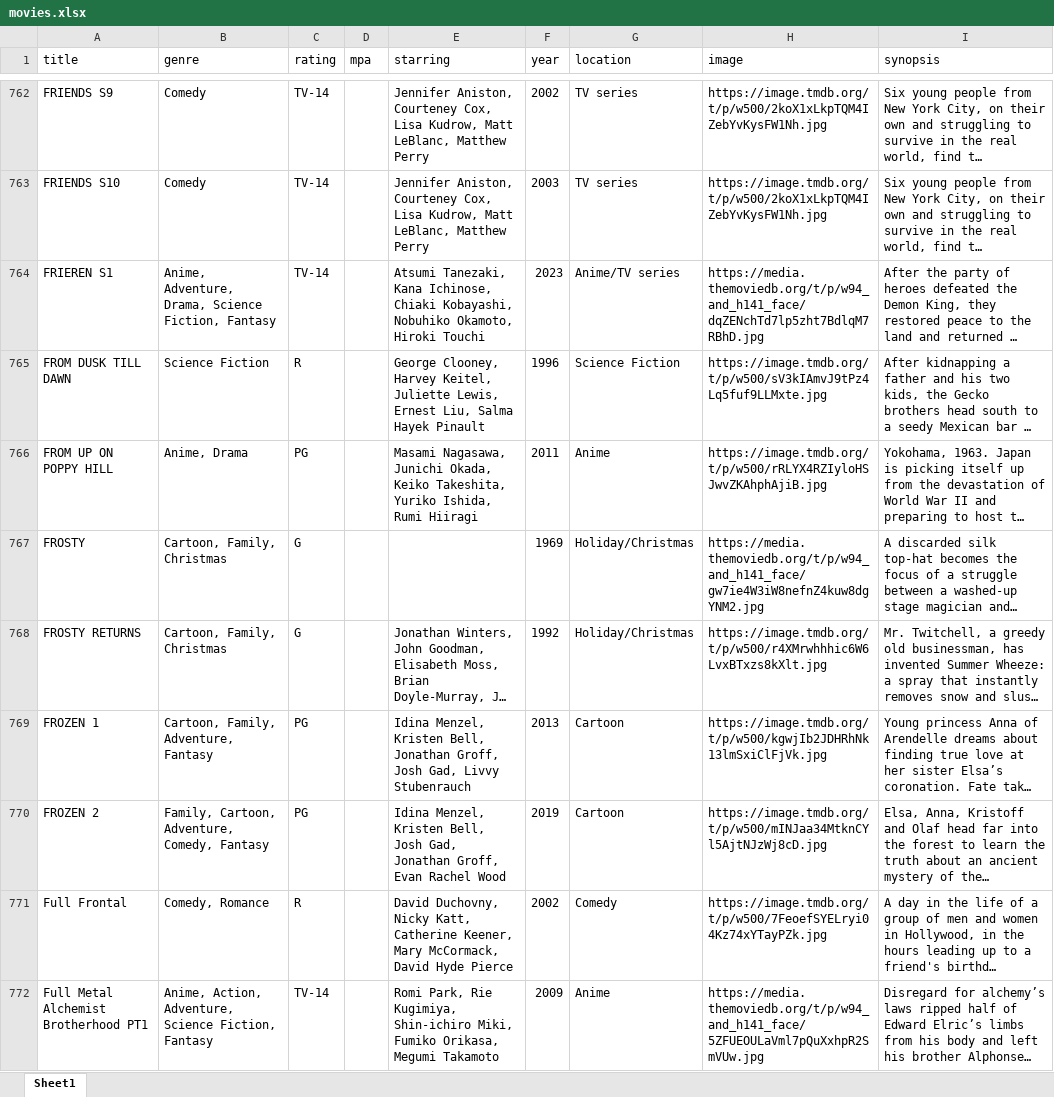
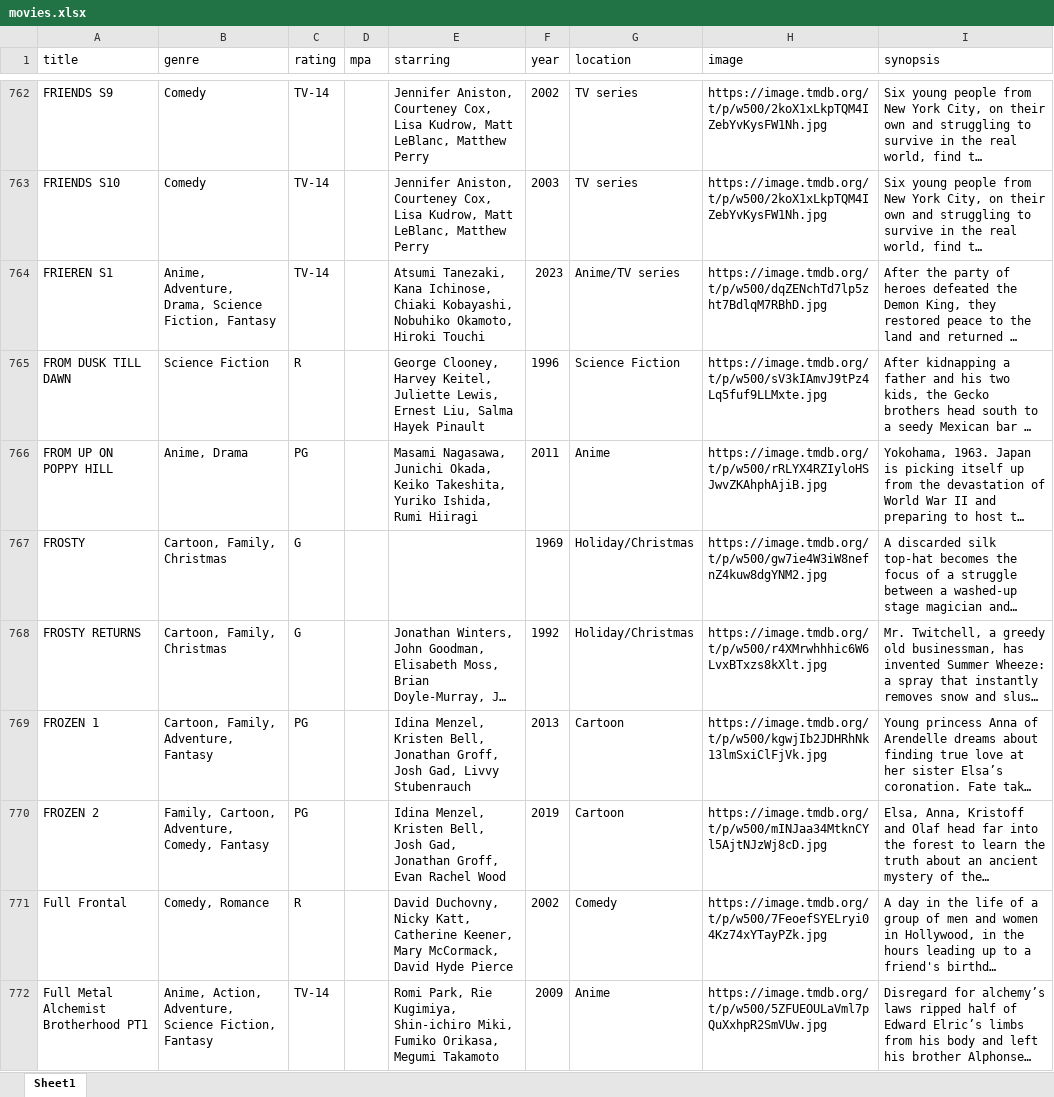
Before and after one commit to bcrossley712/reelvault, an Excel workbook: public/movies.xlsx, sheet Sheet1, drawn as a sheet; only a part is shown, gaps mark what is left out; long unchanged cells end in …; values as stored, in another font and other column widths than the file's, no borders; the diff covers the shown part only; the diff names each change by its address in the sheet, - before the commit and + after, or states it on an @@ line.

Commit message:
update movie images

```diff
--- a/public/movies.xlsx (sheet Sheet1)
+++ b/public/movies.xlsx (sheet Sheet1)
-H764 (image): https://media.themoviedb.org/t/p/w94_and_h141_face/dqZENchTd7lp5zht7BdlqM7RBhD.jpg
+H764 (image): https://image.tmdb.org/t/p/w500/dqZENchTd7lp5zht7BdlqM7RBhD.jpg
-H767 (image): https://media.themoviedb.org/t/p/w94_and_h141_face/gw7ie4W3iW8nefnZ4kuw8dgYNM2.jpg
+H767 (image): https://image.tmdb.org/t/p/w500/gw7ie4W3iW8nefnZ4kuw8dgYNM2.jpg
-H772 (image): https://media.themoviedb.org/t/p/w94_and_h141_face/5ZFUEOULaVml7pQuXxhpR2SmVUw.jpg
+H772 (image): https://image.tmdb.org/t/p/w500/5ZFUEOULaVml7pQuXxhpR2SmVUw.jpg
```
Also changed, not shown: 270 edited cells elsewhere in this sheet.
